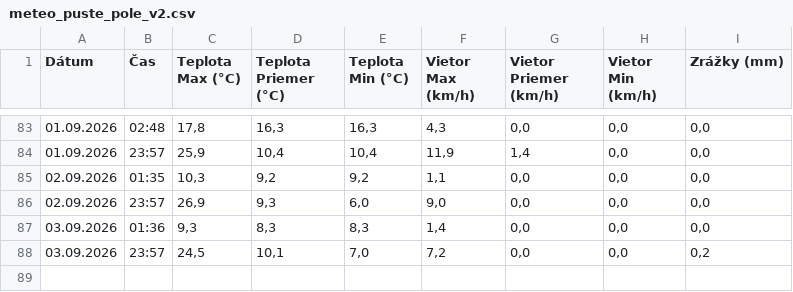
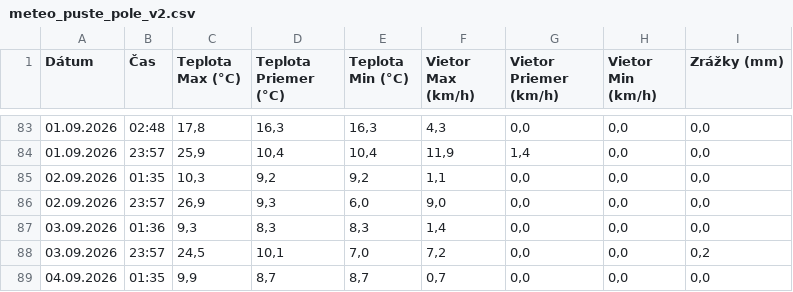
Before and after one commit to dafecko/Puste_Pole_Meteo, a CSV file: meteo_puste_pole_v2.csv, drawn as a sheet; only a part is shown, gaps mark what is left out.

```diff
--- a/meteo_puste_pole_v2.csv
+++ b/meteo_puste_pole_v2.csv
@@ -88 +88,2 @@
 03.09.2026;23:57;24,5;10,1;7,0;7,2;0,0;0,0;0,2
+04.09.2026;01:35;9,9;8,7;8,7;0,7;0,0;0,0;0,0
```
